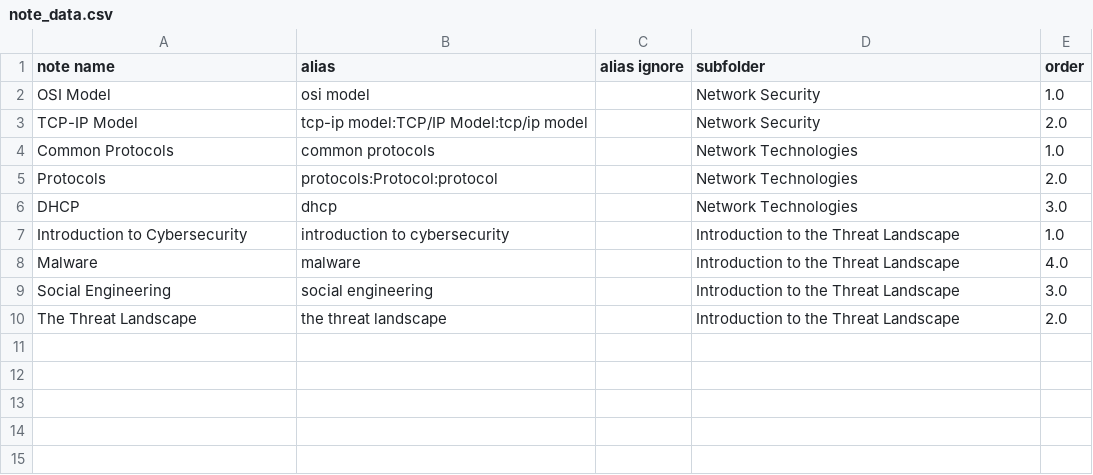
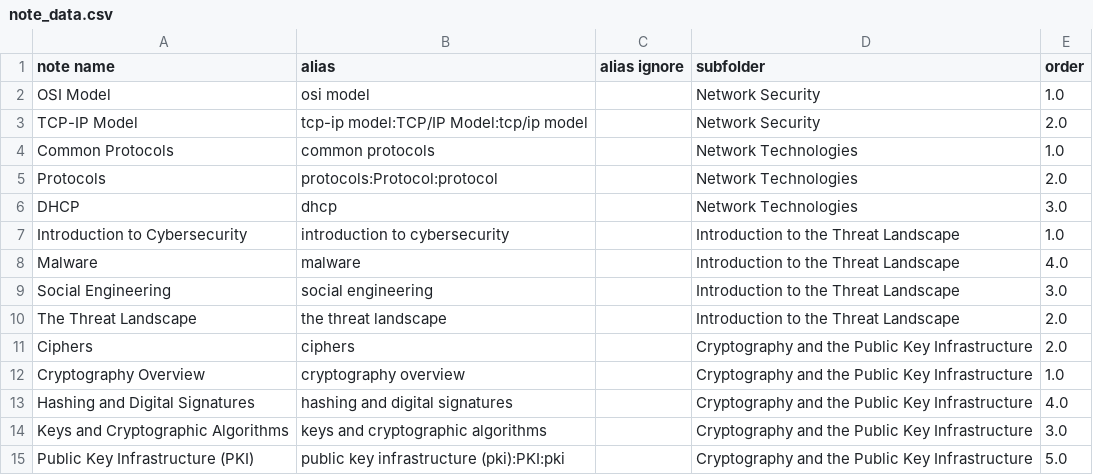
Before and after one commit to ryancranie/notes, a CSV file: Admin/note_data.csv, drawn as a sheet; the diff names each change by its address in the sheet, - before the commit and + after, or states it on an @@ line.

Commit message:
rc_osint update: 2024-09-25 10:06:24
Affected files:
Admin/note_data.csv
Attachments/Pasted image 20240608153959.png
Contents/- Cryptography and the Public Key Infrastructure Contents.md
Notes/Cryptography and the Public Key Infrastructure/Ciphers.md
Notes/Cryptography and the Public Key Infrastructure/Cryptography Overview.md
Notes/Cryptography and the Public Key Infrastructure/Hashing and Digital Signatures.md
Notes/Cryptography and the Public Key Infrastructure/Keys and Cryptographic Algorithms.md
Notes/Cryptography and the Public Key Infrastructure/Public Key Infrastructure (PKI).md
README.md

```diff
--- a/Admin/note_data.csv
+++ b/Admin/note_data.csv
+row 11: Ciphers | ciphers |  | Cryptography and the Public Key Infrastructure | 2.0
+row 12: Cryptography Overview | cryptography overview |  | Cryptography and the Public Key Infrastructure | 1.0
+row 13: Hashing and Digital Signatures | hashing and digital signatures |  | Cryptography and the Public Key Infrastructure | 4.0
+row 14: Keys and Cryptographic Algorithms | keys and cryptographic algorithms |  | Cryptography and the Public Key Infrastructure | 3.0
+row 15: Public Key Infrastructure (PKI) | public key infrastructure (pki):PKI:pki |  | Cryptography and the Public Key Infrastructure | 5.0
```
Also changed, not shown: 8 other files.
